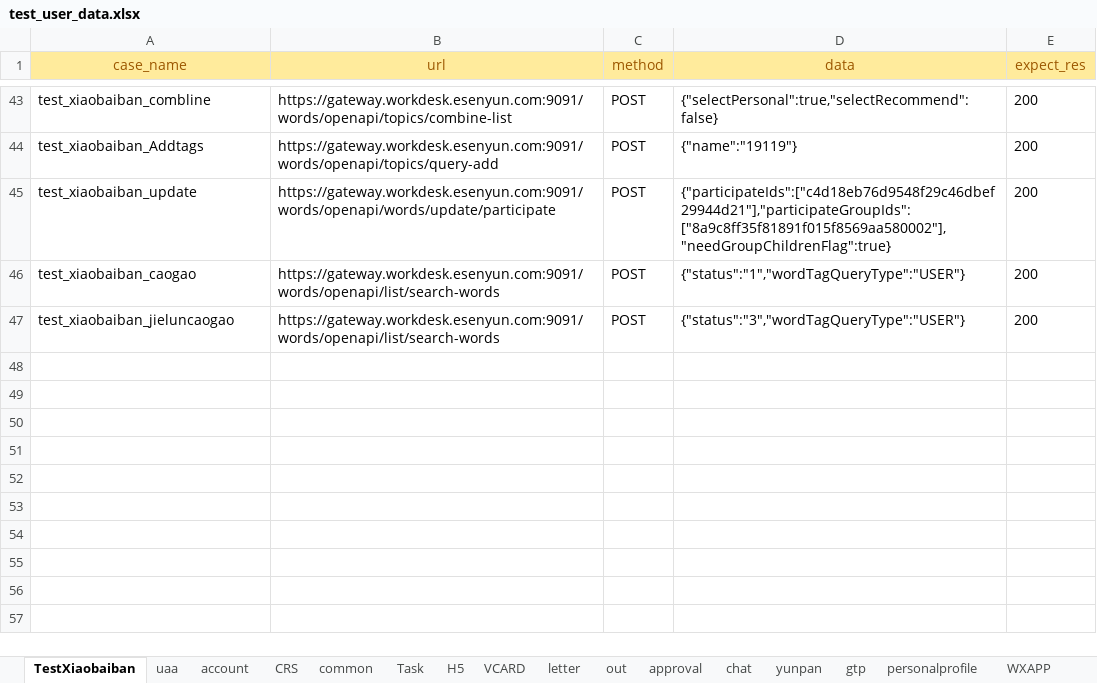
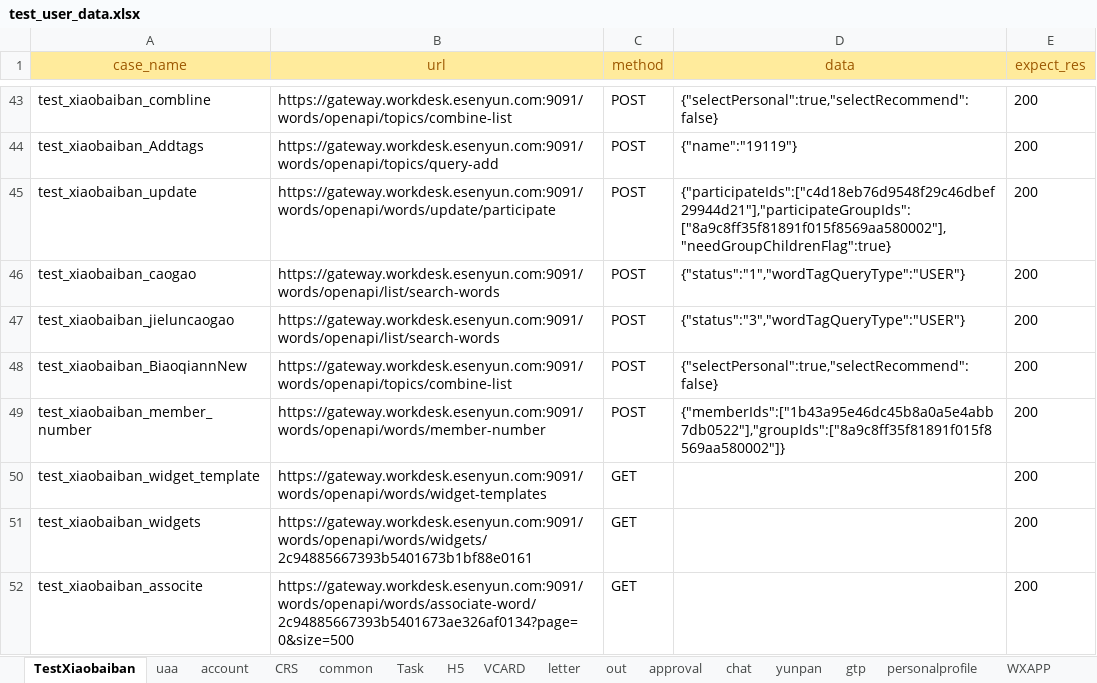
Before and after one commit to caoruihua/jiekou_yituanma, an Excel workbook: data/test_user_data.xlsx, sheet TestXiaobaiban, drawn as a sheet; only a part is shown, gaps mark what is left out; values as stored, in another font and other column widths than the file's, no borders; the diff names each change by its address in the sheet, - before the commit and + after, or states it on an @@ line.

```diff
--- a/data/test_user_data.xlsx (sheet TestXiaobaiban)
+++ b/data/test_user_data.xlsx (sheet TestXiaobaiban)
+row 48: test_xiaobaiban_BiaoqiannNew | https://gateway.workdesk.esenyun.com:9091/words/openapi/topics/combine-list | POST | {"selectPersonal":true,"selectRecommend":false} | 200
+row 49: test_xiaobaiban_member_number | https://gateway.workdesk.esenyun.com:9091/words/openapi/words/member-number | POST | {"memberIds":["1b43a95e46dc45b8a0a5e4abb7db0522"],"groupIds":["8a9c8ff35f81891f015f8569aa580002"]} | 200
+row 50: test_xiaobaiban_widget_template | https://gateway.workdesk.esenyun.com:9091/words/openapi/words/widget-templates | GET |  | 200
+row 51: test_xiaobaiban_widgets | https://gateway.workdesk.esenyun.com:9091/words/openapi/words/widgets/2c94885667393b5401673b1bf88e0161 | GET |  | 200
+row 52: test_xiaobaiban_associte | https://gateway.workdesk.esenyun.com:9091/words/openapi/words/associate-word/2c94885667393b5401673ae326af0134?page=0&size=500 | GET |  | 200
```
Also changed, not shown: sheet H5, 2 other files.
